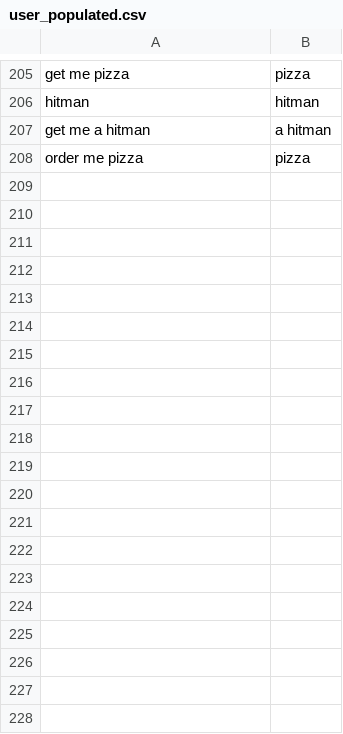
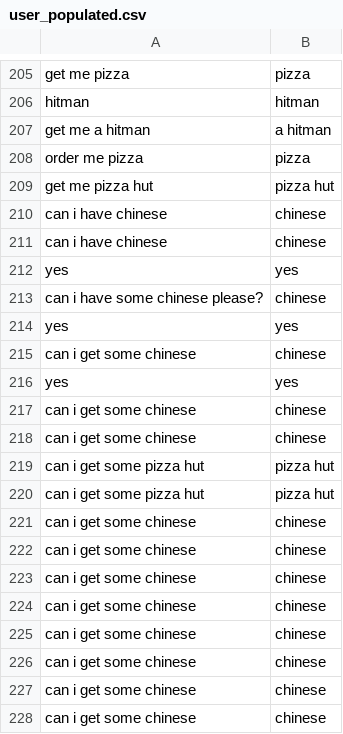
Before and after one commit to bourdakos1/Fetch, a CSV file: public/user_populated.csv, drawn as a sheet; only a part is shown, gaps mark what is left out; the diff covers the shown part only; the diff names each change by its address in the sheet, - before the commit and + after, or states it on an @@ line.

```diff
--- a/public/user_populated.csv
+++ b/public/user_populated.csv
+row 209: get me pizza hut | pizza hut
+row 210: can i have chinese | chinese
+row 211: can i have chinese | chinese
+row 212: yes | yes
+row 213: can i have some chinese please? | chinese
+row 214: yes | yes
+row 215: can i get some chinese | chinese
+row 216: yes | yes
+row 217: can i get some chinese | chinese
+row 218: can i get some chinese | chinese
+row 219: can i get some pizza hut | pizza hut
+row 220: can i get some pizza hut | pizza hut
+row 221: can i get some chinese | chinese
+row 222: can i get some chinese | chinese
+row 223: can i get some chinese | chinese
+row 224: can i get some chinese | chinese
+row 225: can i get some chinese | chinese
+row 226: can i get some chinese | chinese
+row 227: can i get some chinese | chinese
+row 228: can i get some chinese | chinese
```
Also changed, not shown: 52 added rows elsewhere in this file, 4 other files.
